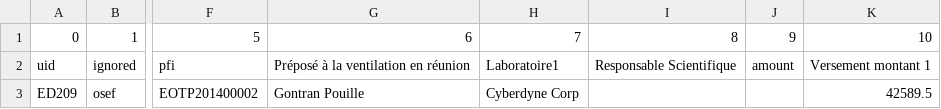
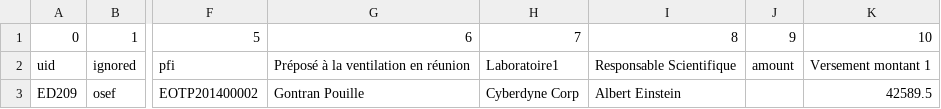
Before and after one commit to jdp1ps/oscar, a CSV file: install/demo/activity-with-conf.csv, drawn as a sheet; only a part is shown, gaps mark what is left out; the diff names each change by its address in the sheet, - before the commit and + after, or states it on an @@ line.

```diff
--- a/install/demo/activity-with-conf.csv
+++ b/install/demo/activity-with-conf.csv
-I3: (empty)
+I3: Albert Einstein
```
Also changed, not shown: 13 other files.
